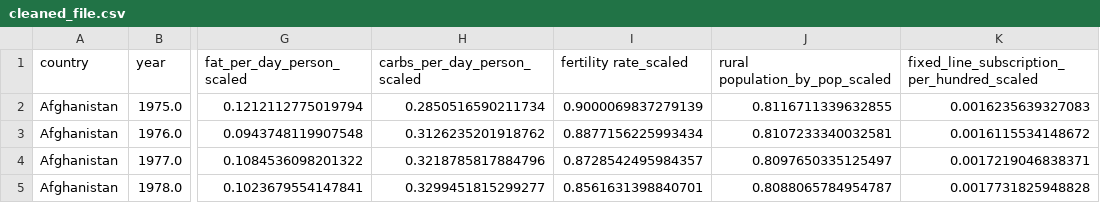
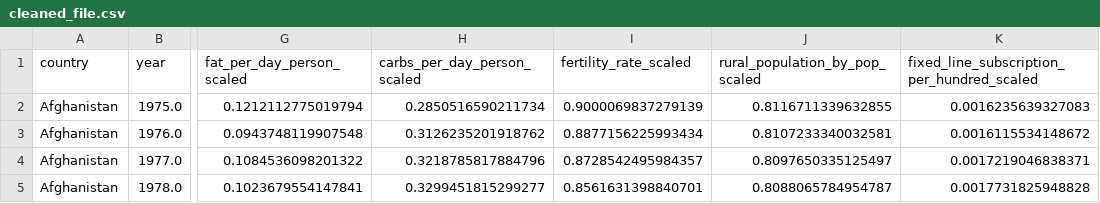
Before and after one commit to raginraju/leap, a CSV file: data/cleaned_file.csv, drawn as a sheet; only a part is shown, gaps mark what is left out; the diff names each change by its address in the sheet, - before the commit and + after, or states it on an @@ line.

```diff
--- a/data/cleaned_file.csv
+++ b/data/cleaned_file.csv
-I1: fertility rate_scaled
+I1: fertility_rate_scaled
-J1: rural population_by_pop_scaled
+J1: rural_population_by_pop_scaled
```
Also changed, not shown: 4 other files.
